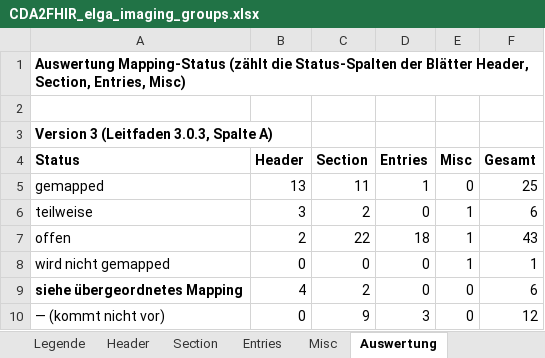
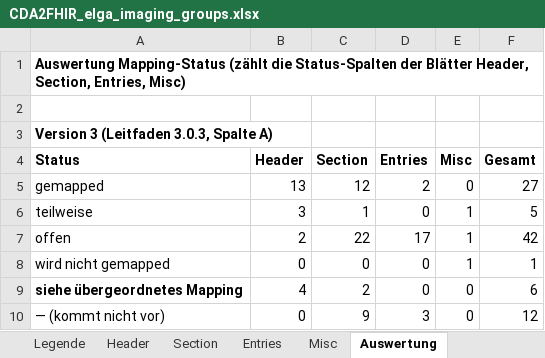
Before and after one commit to ChristineFHWN/CDA2FHIR, an Excel workbook: python-maps/documentation/imaging/CDA2FHIR_elga_imaging_groups.xlsx, sheet Auswertung, drawn as a sheet; only a part is shown; values as stored, in another font and other column widths than the file's, no borders; the diff names each change by its address in the sheet, - before the commit and + after, or states it on an @@ line.

```diff
--- a/python-maps/documentation/imaging/CDA2FHIR_elga_imaging_groups.xlsx (sheet Auswertung)
+++ b/python-maps/documentation/imaging/CDA2FHIR_elga_imaging_groups.xlsx (sheet Auswertung)
-C5 (Section): 11
+C5 (Section): 12
-D5 (Entries): 1
+D5 (Entries): 2
-F5 (Gesamt): 25
+F5 (Gesamt): 27
-C6 (Section): 2
+C6 (Section): 1
-F6 (Gesamt): 6
+F6 (Gesamt): 5
-D7 (Entries): 18
+D7 (Entries): 17
-F7 (Gesamt): 43
+F7 (Gesamt): 42
```
Also changed, not shown: sheet Entries, sheet Section, 2 other files.
